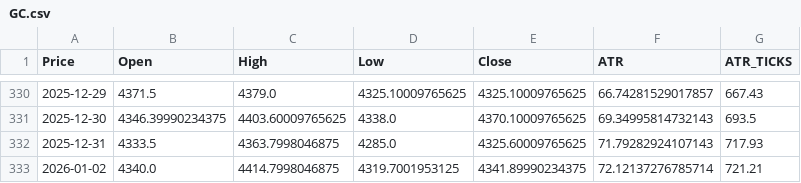
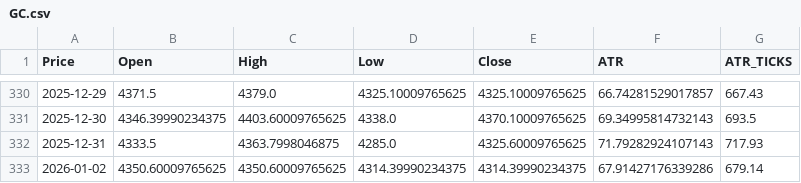
Before and after one commit to tusiklavan13/QuickLot, a CSV file: history/GC.csv, drawn as a sheet; only a part is shown, gaps mark what is left out; the diff names each change by its address in the sheet, - before the commit and + after, or states it on an @@ line.

Commit message:
chore(history): update CSV + market-history.json

```diff
--- a/history/GC.csv
+++ b/history/GC.csv
-B333 (Open): 4340.0
+B333 (Open): 4350.60009765625
-C333 (High): 4414.7998046875
+C333 (High): 4350.60009765625
-D333 (Low): 4319.7001953125
+D333 (Low): 4314.39990234375
-E333 (Close): 4341.89990234375
+E333 (Close): 4314.39990234375
-F333 (ATR): 72.12137276785714
+F333 (ATR): 67.91427176339286
-G333 (ATR_TICKS): 721.21
+G333 (ATR_TICKS): 679.14
```
Also changed, not shown: history/M2K.csv, history/MGC.csv, 14 other files.
